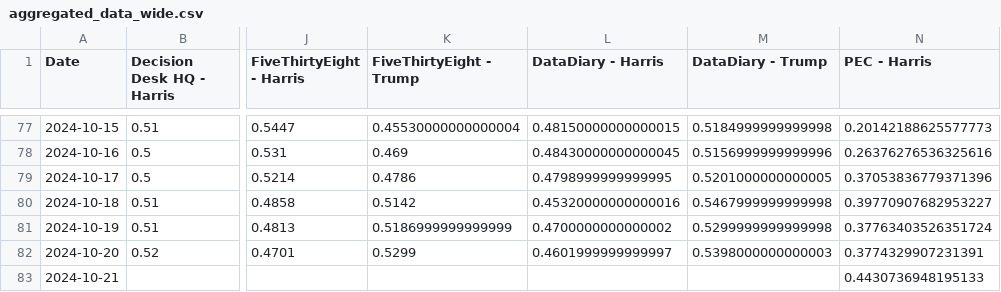
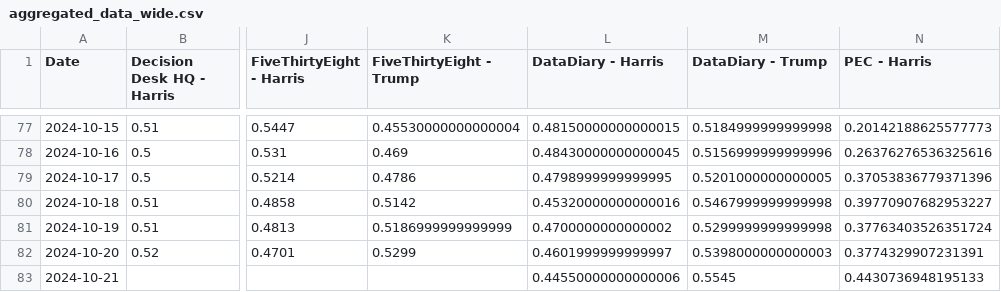
Before and after one commit to PaulMainwood/Election2024, a CSV file: aggregated_data_wide.csv, drawn as a sheet; only a part is shown, gaps mark what is left out; the diff names each change by its address in the sheet, - before the commit and + after, or states it on an @@ line.

```diff
--- a/aggregated_data_wide.csv
+++ b/aggregated_data_wide.csv
-L83 (DataDiary - Harris): (empty)
+L83 (DataDiary - Harris): 0.44550000000000006
-M83 (DataDiary - Trump): (empty)
+M83 (DataDiary - Trump): 0.5545
```
Also changed, not shown: aggregated_data.csv, harris_wide.csv, 3 other files.
